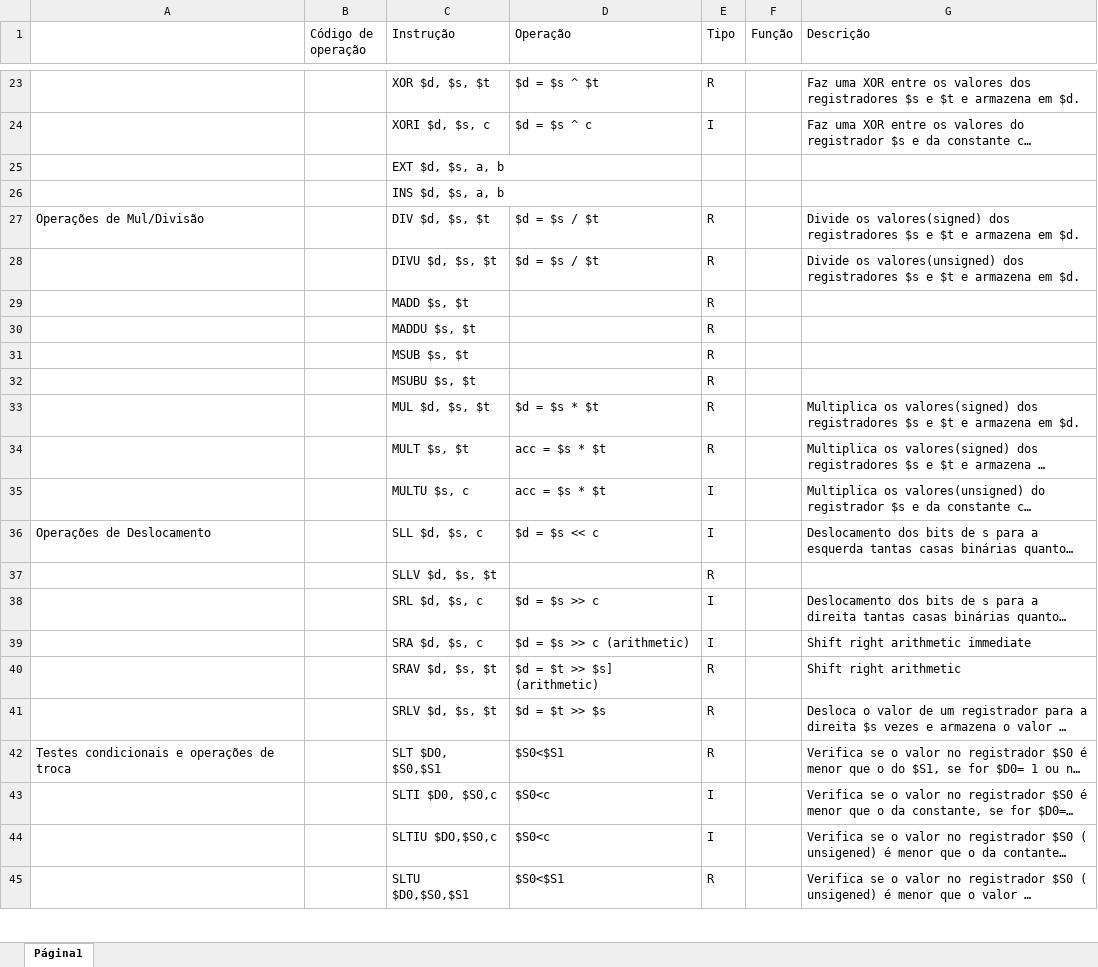
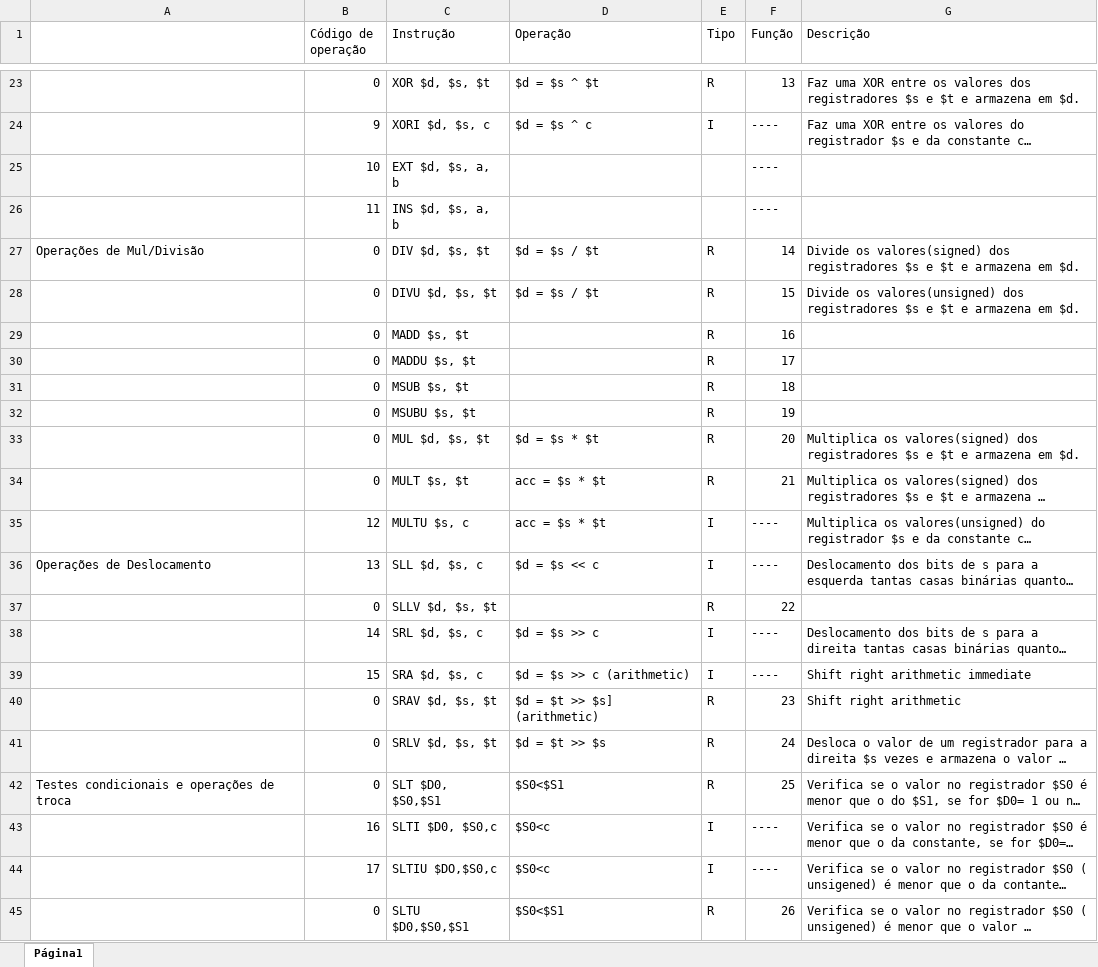
Before and after one commit to biabsantana/PBLSD2016, an Excel workbook: Tabela de Instruções.xlsx, sheet Página1, drawn as a sheet; only a part is shown, gaps mark what is left out; long unchanged cells end in …; values as stored, in another font and other column widths than the file's, no cell formats; charts and pictures not drawn; the diff covers the shown part only; the diff names each change by its address in the sheet, - before the commit and + after, or states it on an @@ line.

```diff
--- a/Tabela de Instruções.xlsx (sheet Página1)
+++ b/Tabela de Instruções.xlsx (sheet Página1)
-B23 (Código de operação): (empty)
+B23 (Código de operação): 0
-F23 (Função): (empty)
+F23 (Função): 13
-B24 (Código de operação): (empty)
+B24 (Código de operação): 9
-F24:F26 (Função): (empty)
+F24:F26 (Função): ----
-B25 (Código de operação): (empty)
+B25 (Código de operação): 10
-B26 (Código de operação): (empty)
+B26 (Código de operação): 11
-B27:B34 (Código de operação): (empty)
+B27:B34 (Código de operação): 0
-F27 (Função): (empty)
+F27 (Função): 14
-F28 (Função): (empty)
+F28 (Função): 15
-F29 (Função): (empty)
+F29 (Função): 16
-F30 (Função): (empty)
+F30 (Função): 17
-F31 (Função): (empty)
+F31 (Função): 18
-F32 (Função): (empty)
+F32 (Função): 19
-F33 (Função): (empty)
+F33 (Função): 20
-F34 (Função): (empty)
+F34 (Função): 21
-B35 (Código de operação): (empty)
+B35 (Código de operação): 12
-F35:F36 (Função): (empty)
+F35:F36 (Função): ----
-B36 (Código de operação): (empty)
+B36 (Código de operação): 13
-B37 (Código de operação): (empty)
+B37 (Código de operação): 0
-F37 (Função): (empty)
+F37 (Função): 22
-B38 (Código de operação): (empty)
+B38 (Código de operação): 14
-F38:F39 (Função): (empty)
+F38:F39 (Função): ----
-B39 (Código de operação): (empty)
+B39 (Código de operação): 15
-B40:B42 (Código de operação): (empty)
+B40:B42 (Código de operação): 0
-F40 (Função): (empty)
+F40 (Função): 23
-F41 (Função): (empty)
+F41 (Função): 24
-F42 (Função): (empty)
+F42 (Função): 25
-B43 (Código de operação): (empty)
+B43 (Código de operação): 16
-F43:F44 (Função): (empty)
+F43:F44 (Função): ----
-B44 (Código de operação): (empty)
+B44 (Código de operação): 17
-B45 (Código de operação): (empty)
+B45 (Código de operação): 0
-F45 (Função): (empty)
+F45 (Função): 26
```
Also changed, not shown: 5 added rows, 4 removed rows and 73 edited cells elsewhere in this sheet, cell formats, charts or pictures.
